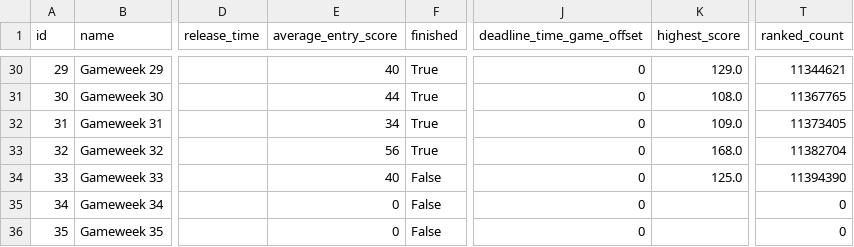
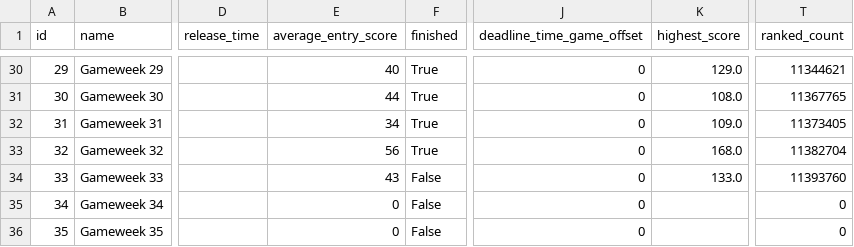
Before and after one commit to Theran500/fpl-data-automation, a CSV file: events.csv, drawn as a sheet; only a part is shown, gaps mark what is left out; the diff names each change by its address in the sheet, - before the commit and + after, or states it on an @@ line.

```diff
--- a/events.csv
+++ b/events.csv
-E34 (average_entry_score): 40
+E34 (average_entry_score): 43
-K34 (highest_score): 125.0
+K34 (highest_score): 133.0
-T34 (ranked_count): 11394390
+T34 (ranked_count): 11393760
```
Also changed, not shown: players.csv, teams.csv.
